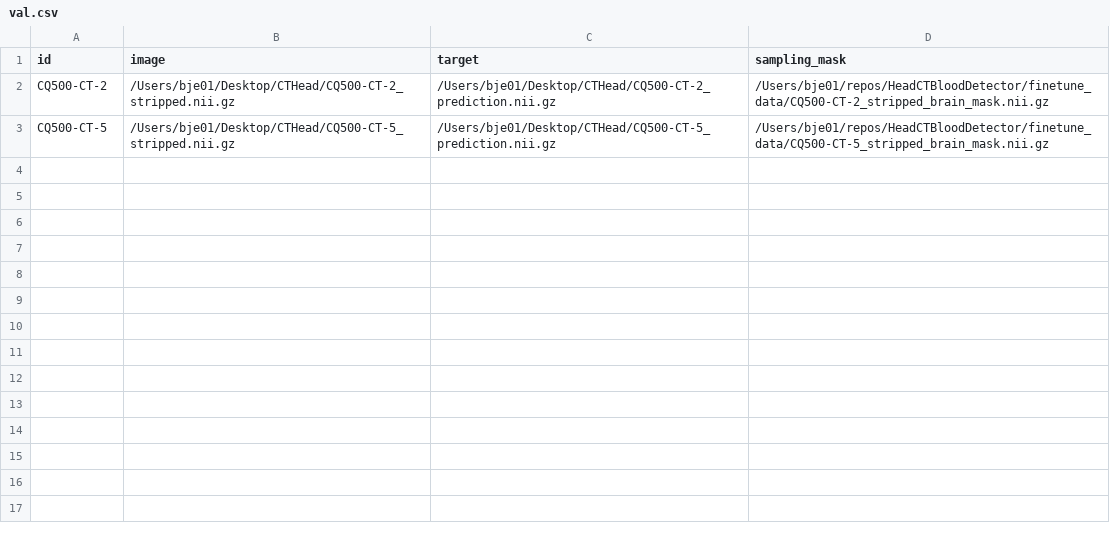
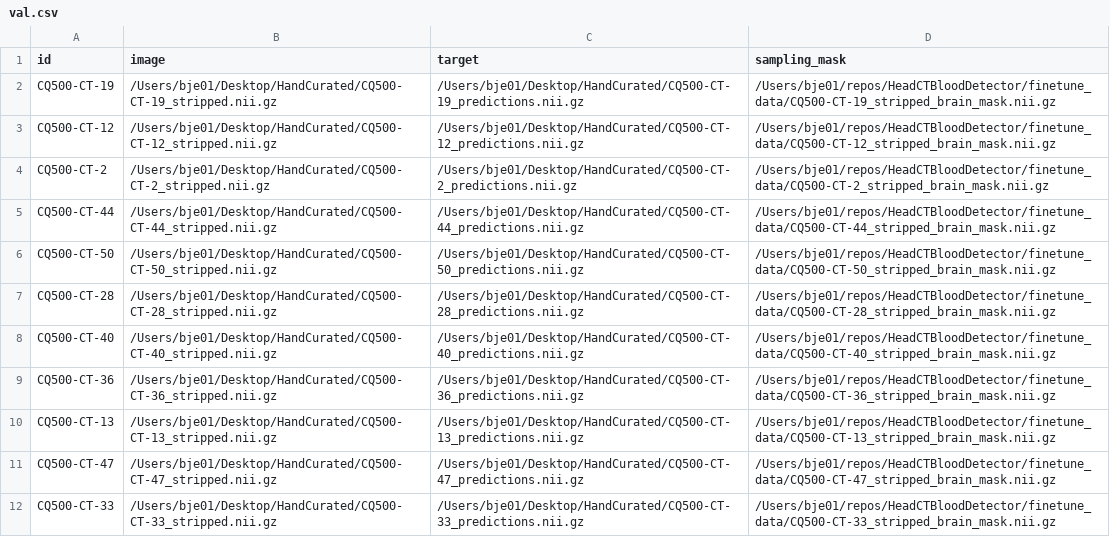
Before and after one commit to slowvak/HeadCTBloodDetector, a CSV file: finetune_data/val.csv, drawn as a sheet.

```diff
--- a/finetune_data/val.csv
+++ b/finetune_data/val.csv
@@ -1,3 +1,12 @@
 id,image,target,sampling_mask
-CQ500-CT-2,/Users/bje01/Desktop/CTHead/CQ500-CT-2_stripped.nii.gz,/Users/bje01/Desktop/CTHead/CQ500-CT-2_prediction.nii.gz,/Users/bje01/repos/HeadCTBloodDetector/finetune_data/CQ500-CT-2_stripped_brain_mask.nii.gz
-CQ500-CT-5,/Users/bje01/Desktop/CTHead/CQ500-CT-5_stripped.nii.gz,/Users/bje01/Desktop/CTHead/CQ500-CT-5_prediction.nii.gz,/Users/bje01/repos/HeadCTBloodDetector/finetune_data/CQ500-CT-5_stripped_brain_mask.nii.gz
+CQ500-CT-19,/Users/bje01/Desktop/HandCurated/CQ500-CT-19_stripped.nii.gz,/Users/bje01/Desktop/HandCurated/CQ500-CT-19_predictions.nii.gz,/Users/bje01/repos/HeadCTBloodDetector/finetune_data/CQ500-CT-19_stripped_brain_mask.nii.gz
+CQ500-CT-12,/Users/bje01/Desktop/HandCurated/CQ500-CT-12_stripped.nii.gz,/Users/bje01/Desktop/HandCurated/CQ500-CT-12_predictions.nii.gz,/Users/bje01/repos/HeadCTBloodDetector/finetune_data/CQ500-CT-12_stripped_brain_mask.nii.gz
+CQ500-CT-2,/Users/bje01/Desktop/HandCurated/CQ500-CT-2_stripped.nii.gz,/Users/bje01/Desktop/HandCurated/CQ500-CT-2_predictions.nii.gz,/Users/bje01/repos/HeadCTBloodDetector/finetune_data/CQ500-CT-2_stripped_brain_mask.nii.gz
+CQ500-CT-44,/Users/bje01/Desktop/HandCurated/CQ500-CT-44_stripped.nii.gz,/Users/bje01/Desktop/HandCurated/CQ500-CT-44_predictions.nii.gz,/Users/bje01/repos/HeadCTBloodDetector/finetune_data/CQ500-CT-44_stripped_brain_mask.nii.gz
+CQ500-CT-50,/Users/bje01/Desktop/HandCurated/CQ500-CT-50_stripped.nii.gz,/Users/bje01/Desktop/HandCurated/CQ500-CT-50_predictions.nii.gz,/Users/bje01/repos/HeadCTBloodDetector/finetune_data/CQ500-CT-50_stripped_brain_mask.nii.gz
+CQ500-CT-28,/Users/bje01/Desktop/HandCurated/CQ500-CT-28_stripped.nii.gz,/Users/bje01/Desktop/HandCurated/CQ500-CT-28_predictions.nii.gz,/Users/bje01/repos/HeadCTBloodDetector/finetune_data/CQ500-CT-28_stripped_brain_mask.nii.gz
+CQ500-CT-40,/Users/bje01/Desktop/HandCurated/CQ500-CT-40_stripped.nii.gz,/Users/bje01/Desktop/HandCurated/CQ500-CT-40_predictions.nii.gz,/Users/bje01/repos/HeadCTBloodDetector/finetune_data/CQ500-CT-40_stripped_brain_mask.nii.gz
+CQ500-CT-36,/Users/bje01/Desktop/HandCurated/CQ500-CT-36_stripped.nii.gz,/Users/bje01/Desktop/HandCurated/CQ500-CT-36_predictions.nii.gz,/Users/bje01/repos/HeadCTBloodDetector/finetune_data/CQ500-CT-36_stripped_brain_mask.nii.gz
+CQ500-CT-13,/Users/bje01/Desktop/HandCurated/CQ500-CT-13_stripped.nii.gz,/Users/bje01/Desktop/HandCurated/CQ500-CT-13_predictions.nii.gz,/Users/bje01/repos/HeadCTBloodDetector/finetune_data/CQ500-CT-13_stripped_brain_mask.nii.gz
+CQ500-CT-47,/Users/bje01/Desktop/HandCurated/CQ500-CT-47_stripped.nii.gz,/Users/bje01/Desktop/HandCurated/CQ500-CT-47_predictions.nii.gz,/Users/bje01/repos/HeadCTBloodDetector/finetune_data/CQ500-CT-47_stripped_brain_mask.nii.gz
+CQ500-CT-33,/Users/bje01/Desktop/HandCurated/CQ500-CT-33_stripped.nii.gz,/Users/bje01/Desktop/HandCurated/CQ500-CT-33_predictions.nii.gz,/Users/bje01/repos/HeadCTBloodDetector/finetune_data/CQ500-CT-33_stripped_brain_mask.nii.gz
```
Also changed, not shown: 47 other files.
